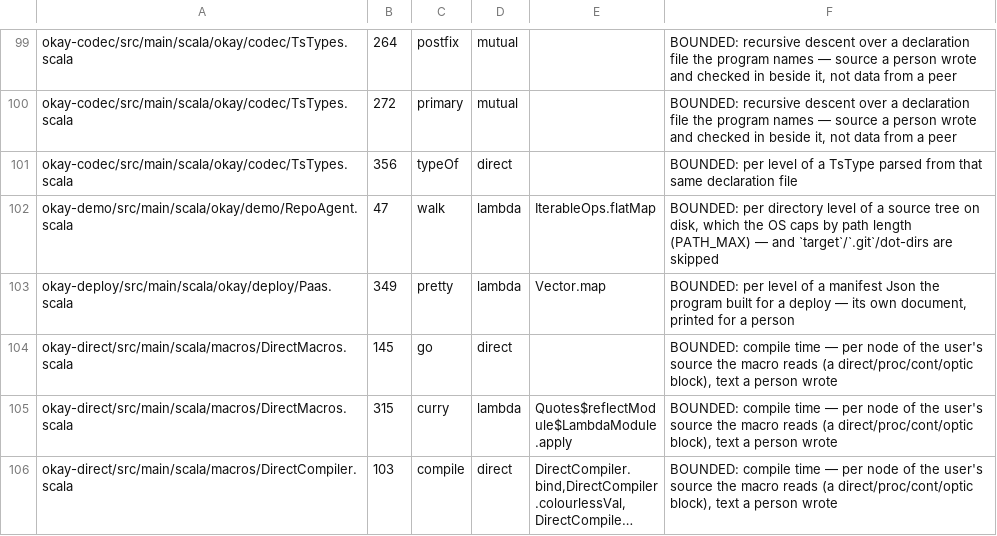
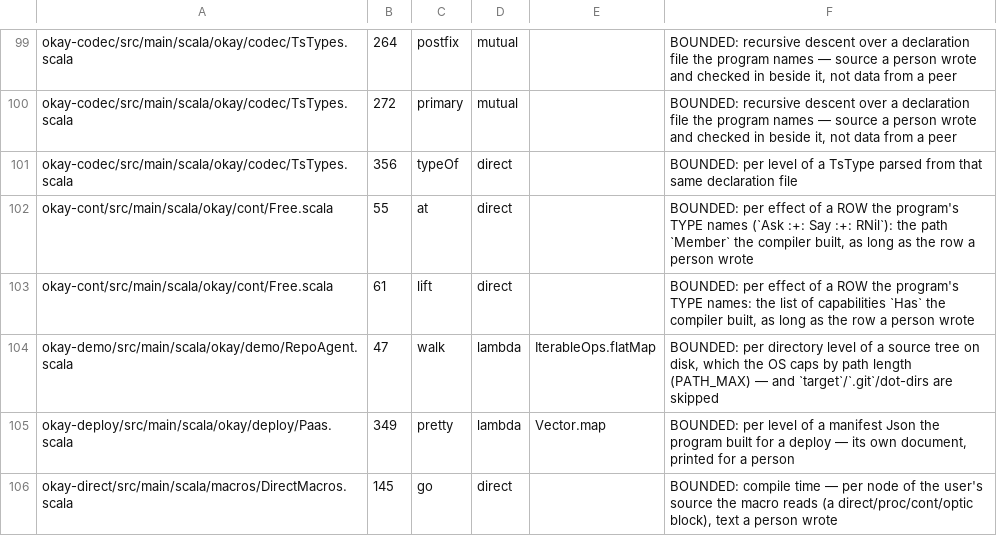
Before and after one commit to sergey-scherbina/okay, a TSV file: specs/stack-safety-okay.tsv, drawn as a sheet; only a part is shown, gaps mark what is left out; the shorter side is filled out with more unchanged rows; long unchanged cells end in ….

Commit message:
okay-cont: Free[R, A] with nominal list rows over Cont (stage 27)
Free[R, A] is a function of a context whose capabilities reach the row R,
into Cont. Rows are nominal lists (E :+: T / RNil): Member a path, Cap a
capability (answered in place or reached), Has the row's capabilities,
Shape with split in each case so the ++ match type reduces, Sub for widen.
inject / flatMap (rows joined) / widen / handle (head effect off, the rest
lifted one level in) / top. Five tests; the probe is deleted.

Reaches is now over any Ctx (its givens still want an In).

```diff
--- a/specs/stack-safety-okay.tsv
+++ b/specs/stack-safety-okay.tsv
@@ -101,2 +101,4 @@ okay-codec/src/main/scala/okay/codec/TsTypes.scala	272	primary	mutual		BOUNDED:
 okay-codec/src/main/scala/okay/codec/TsTypes.scala	356	typeOf	direct		BOUNDED: per level of a TsType parsed from that same declaration file
+okay-cont/src/main/scala/okay/cont/Free.scala	55	at	direct		BOUNDED: per effect of a ROW the program's TYPE names (`Ask :+: Say :+: RNil`): the path `Member` the compiler built, as long as the row a person wrote
+okay-cont/src/main/scala/okay/cont/Free.scala	61	lift	direct		BOUNDED: per effect of a ROW the program's TYPE names: the list of capabilities `Has` the compiler built, as long as the row a person wrote
 okay-demo/src/main/scala/okay/demo/RepoAgent.scala	47	walk	lambda	IterableOps.flatMap	BOUNDED: per directory level of a source tree on disk, which the OS caps by path length (PATH_MAX) — and `target`/`.git`/dot-dirs are skipped
```
Also changed, not shown: 4 other files.
